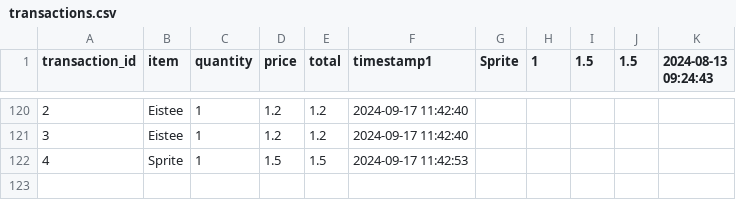
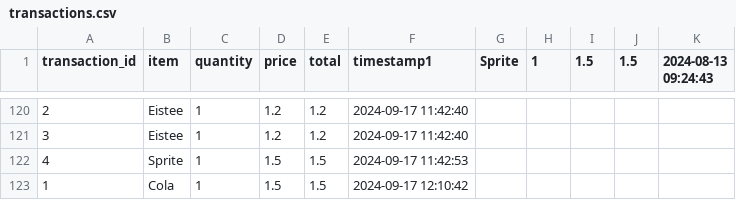
Before and after one commit to TitoPrausee/automat, a CSV file: Backend/CSV/transactions.csv, drawn as a sheet; only a part is shown, gaps mark what is left out; the diff names each change by its address in the sheet, - before the commit and + after, or states it on an @@ line.

```diff
--- a/Backend/CSV/transactions.csv
+++ b/Backend/CSV/transactions.csv
+row 123: 1 | Cola | 1 | 1.5 | 1.5 | 2024-09-17 12:10:42
```
Also changed, not shown: 1 other file.
